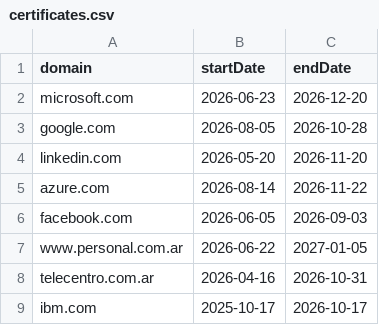
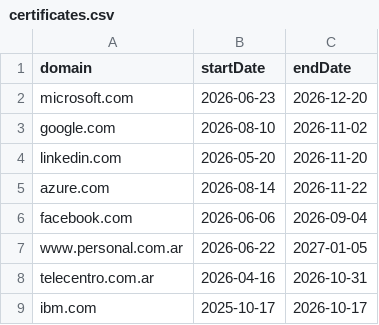
Before and after one commit to wlamagna/AzureAccess, a CSV file: certificates.csv, drawn as a sheet.

Commit message:
new certificates file

```diff
--- a/certificates.csv
+++ b/certificates.csv
@@ -2,6 +2,6 @@ domain,startDate,endDate
 microsoft.com,2026-06-23,2026-12-20
-google.com,2026-08-05,2026-10-28
+google.com,2026-08-10,2026-11-02
 linkedin.com,2026-05-20,2026-11-20
 azure.com,2026-08-14,2026-11-22
-facebook.com,2026-06-05,2026-09-03
+facebook.com,2026-06-06,2026-09-04
 www.personal.com.ar,2026-06-22,2027-01-05
```
